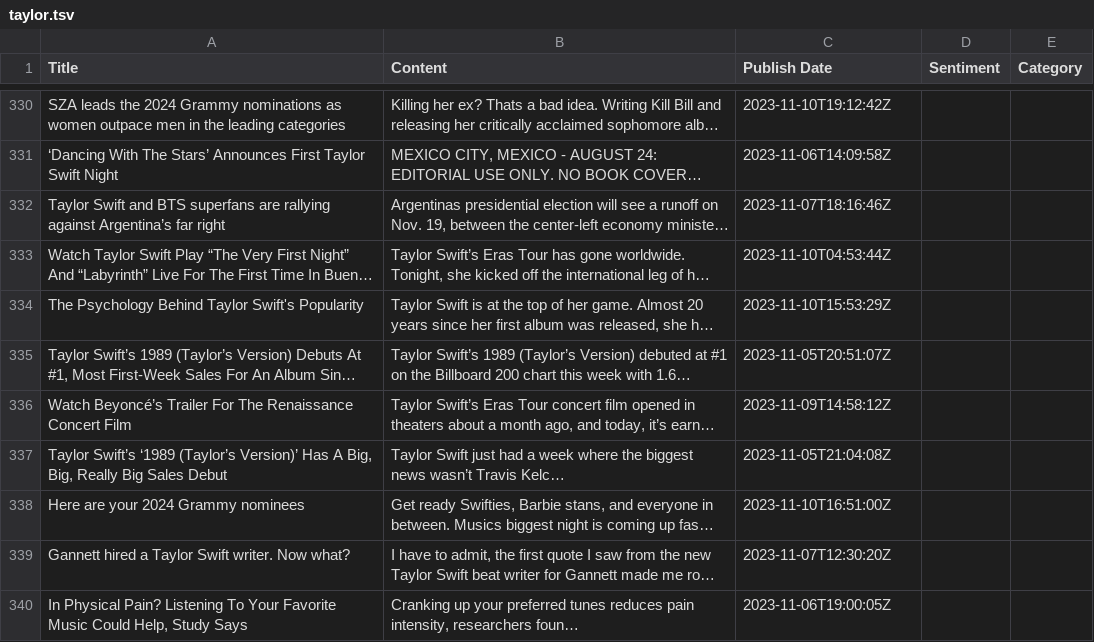
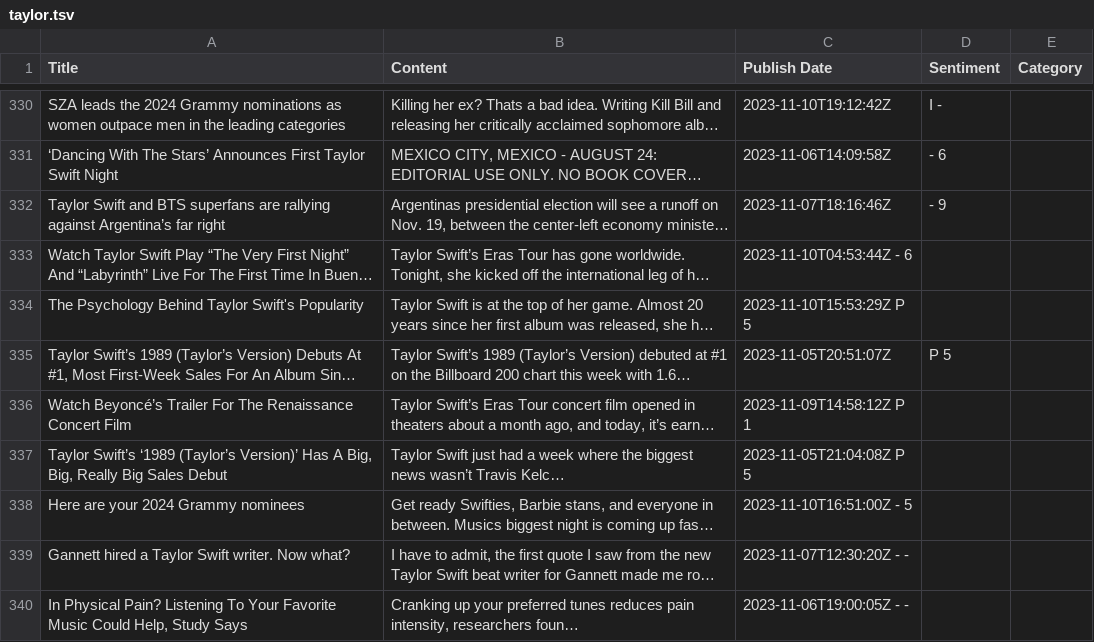
Before and after one commit to siomur/Taylor-Swift-in-the-Media, a TSV file: taylor.tsv, drawn as a sheet; only a part is shown, gaps mark what is left out; long unchanged cells end in …; the diff covers the shown part only; the diff names each change by its address in the sheet, - before the commit and + after, or states it on an @@ line.

```diff
--- a/taylor.tsv
+++ b/taylor.tsv
-D330 (Sentiment): (empty)
+D330 (Sentiment): I -
-D331 (Sentiment): (empty)
+D331 (Sentiment): - 6
-D332 (Sentiment): (empty)
+D332 (Sentiment): - 9
-C333 (Publish Date): 2023-11-10T04:53:44Z
+C333 (Publish Date): 2023-11-10T04:53:44Z - 6
-C334 (Publish Date): 2023-11-10T15:53:29Z
+C334 (Publish Date): 2023-11-10T15:53:29Z P 5
-D335 (Sentiment): (empty)
+D335 (Sentiment): P 5
-C336 (Publish Date): 2023-11-09T14:58:12Z
+C336 (Publish Date): 2023-11-09T14:58:12Z P 1
-C337 (Publish Date): 2023-11-05T21:04:08Z
+C337 (Publish Date): 2023-11-05T21:04:08Z P 5
-C338 (Publish Date): 2023-11-10T16:51:00Z
+C338 (Publish Date): 2023-11-10T16:51:00Z - 5
-C339 (Publish Date): 2023-11-07T12:30:20Z
+C339 (Publish Date): 2023-11-07T12:30:20Z - -
-C340 (Publish Date): 2023-11-06T19:00:05Z
+C340 (Publish Date): 2023-11-06T19:00:05Z - -
```
Also changed, not shown: 75 edited cells elsewhere in this file.
